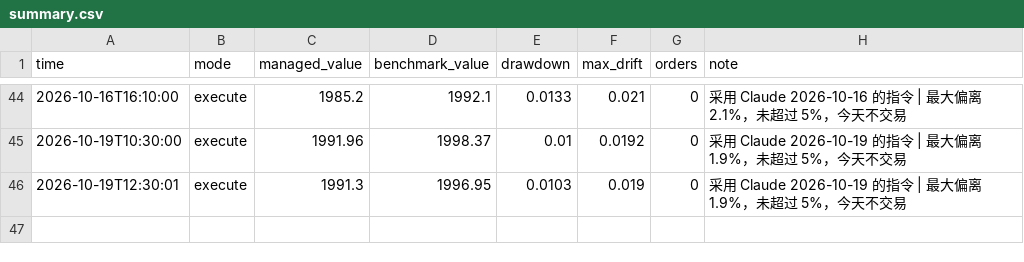
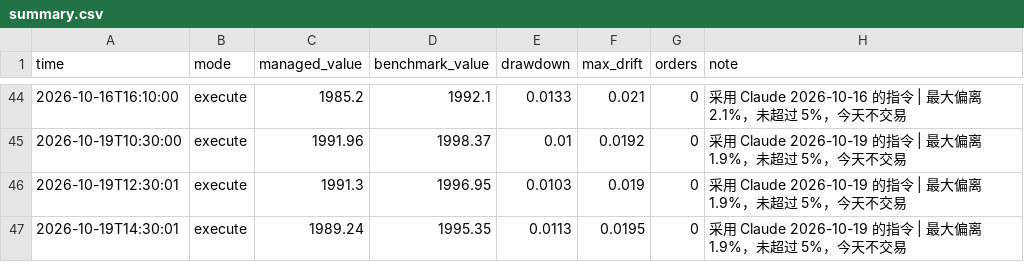
Before and after one commit to Mitchell0402/moomoo, a CSV file: logs/summary.csv, drawn as a sheet; only a part is shown, gaps mark what is left out; the diff names each change by its address in the sheet, - before the commit and + after, or states it on an @@ line.

```diff
--- a/logs/summary.csv
+++ b/logs/summary.csv
+row 47: 2026-10-19T14:30:01 | execute | 1989.24 | 1995.35 | 0.0113 | 0.0195 | 0 | 采用 Claude 2026-10-19 的指令 | 最大偏离 1.9%，未超过 5%，今天不交易
```
Also changed, not shown: logs/strategies.csv, 3 other files.
